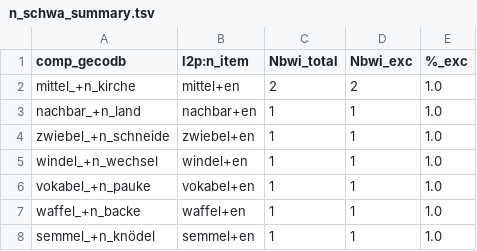
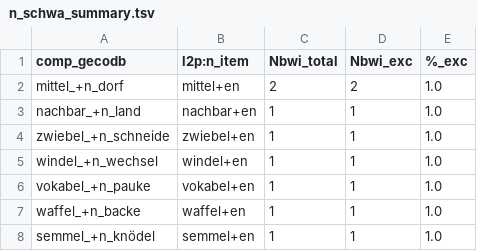
Before and after one commit to maxschmaltz/DieKonstraints, a TSV file: out/constraints/applicability_statistics/gecodb_v06/unsupported_constr/n_schwa_summary.tsv, drawn as a sheet.

```diff
--- a/out/constraints/applicability_statistics/gecodb_v06/unsupported_constr/n_schwa_summary.tsv
+++ b/out/constraints/applicability_statistics/gecodb_v06/unsupported_constr/n_schwa_summary.tsv
@@ -1,3 +1,3 @@
 comp_gecodb	l2p:n_item	Nbwi_total	Nbwi_exc	%_exc
-mittel_+n_kirche	mittel+en	2	2	1.0
+mittel_+n_dorf	mittel+en	2	2	1.0
 nachbar_+n_land	nachbar+en	1	1	1.0
```
Also changed, not shown: out/constraints/applicability_statistics/gecodb_v06/unsupported_constr/prx_deverb_summary.tsv, out/constraints/applicability_statistics/gecodb_v07/unsupported_constr/s_freq_summary.tsv, 18 other files.
